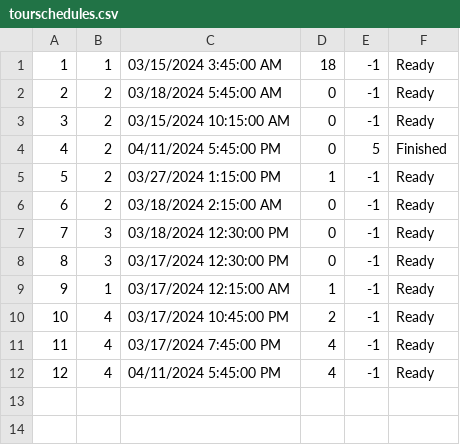
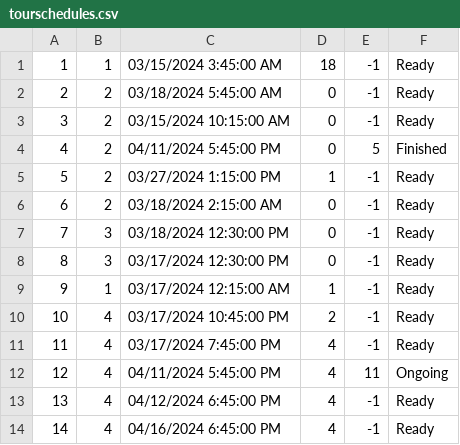
Before and after one commit to VeljkoW/Tourism-Accommodation-Management-App, a CSV file: Resources/Data/tourschedules.csv, drawn as a sheet; addresses are those after the commit; the diff names each change by its address in the sheet, - before the commit and + after, or states it on an @@ line.

```diff
--- a/Resources/Data/tourschedules.csv
+++ b/Resources/Data/tourschedules.csv
+row 12: 12 | 4 | 04/11/2024 5:45:00 PM | 4 | 11 | Ongoing
@@ column A renumbered in row 13 @@
-C13: 04/11/2024 5:45:00 PM
+C13: 04/12/2024 6:45:00 PM
+row 14: 14 | 4 | 04/16/2024 6:45:00 PM | 4 | -1 | Ready
```
Also changed, not shown: Resources/Data/tourcoupons.csv, Resources/Data/tourreservations.csv, 21 other files.
